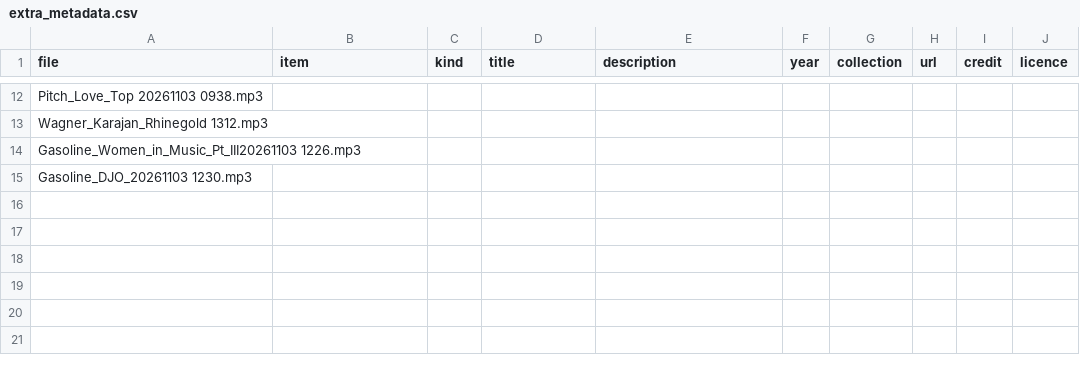
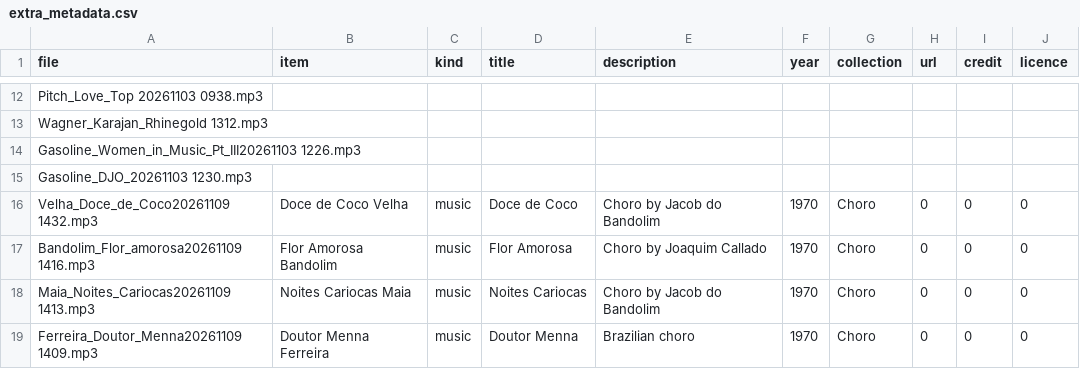
Before and after one commit to RichardFreedman/Summer2026, a CSV file: PARADISEC/audio-analysis/extra_audio/extra_metadata.csv, drawn as a sheet; only a part is shown, gaps mark what is left out.

Commit message:
update csv

```diff
--- a/PARADISEC/audio-analysis/extra_audio/extra_metadata.csv
+++ b/PARADISEC/audio-analysis/extra_audio/extra_metadata.csv
@@ -15 +15,5 @@ Gasoline_Women_in_Music_Pt_III20261103 1226.mp3,,,,,,,,,
 Gasoline_DJO_20261103 1230.mp3,,,,,,,,,
+Velha_Doce_de_Coco20261109 1432.mp3,Doce de Coco Velha,music,Doce de Coco,Choro by Jacob do Bandolim,1970,Choro,0,0,0
+Bandolim_Flor_amorosa20261109 1416.mp3,Flor Amorosa Bandolim,music,Flor Amorosa,Choro by Joaquim Callado,1970,Choro,0,0,0
+Maia_Noites_Cariocas20261109 1413.mp3,Noites Cariocas Maia,music,Noites Cariocas,Choro by Jacob do Bandolim,1970,Choro,0,0,0
+Ferreira_Doutor_Menna20261109 1409.mp3,Doutor Menna Ferreira,music,Doutor Menna,Brazilian choro,1970,Choro,0,0,0
```
